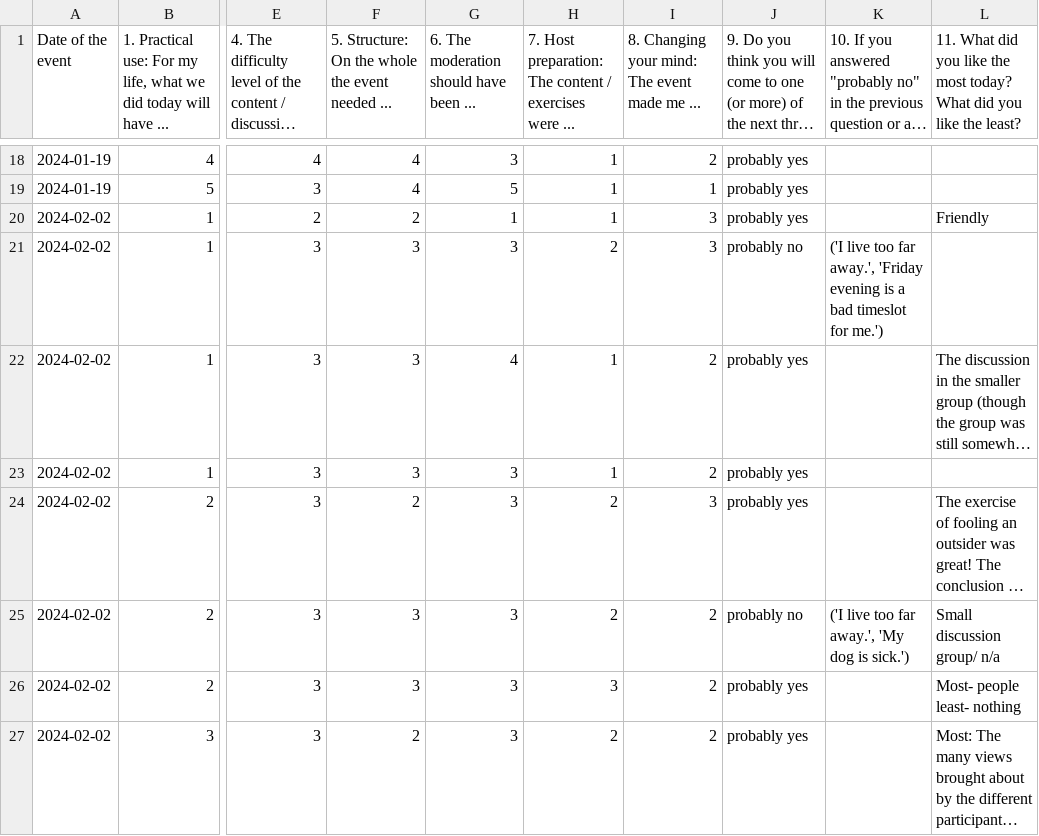
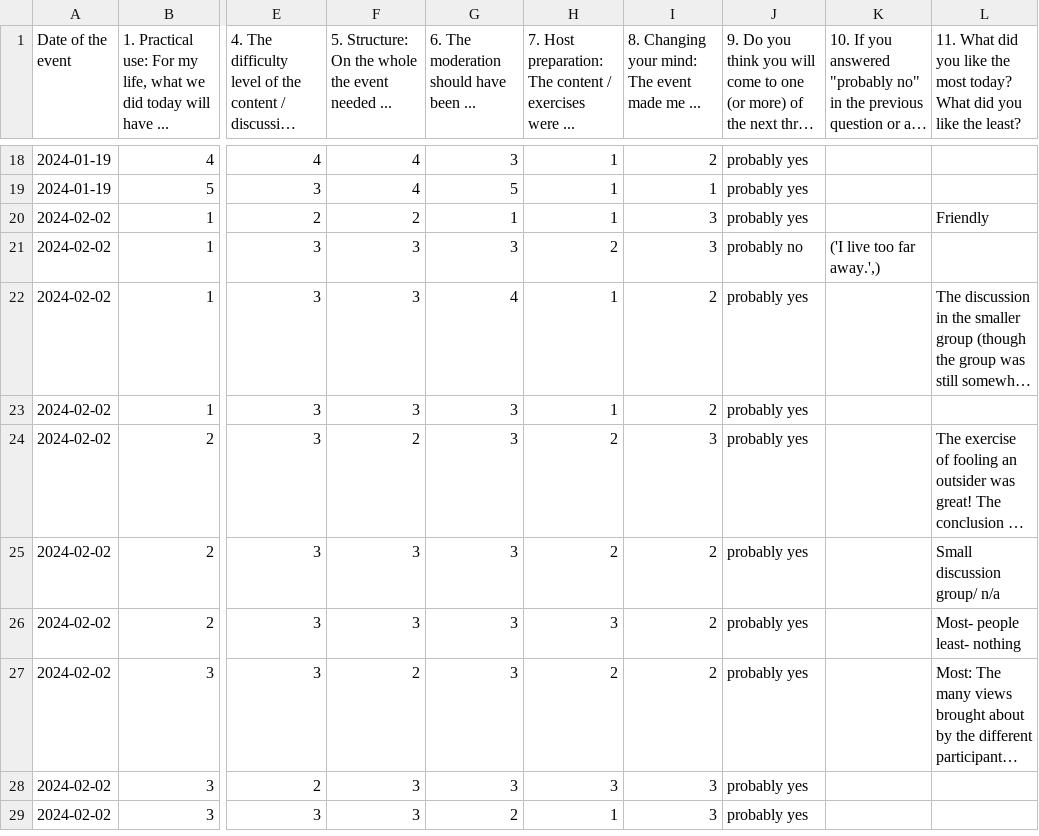
Before and after one commit to omarkohl/rationality-freiburg.de, a CSV file: statistics/feedback2024.csv, drawn as a sheet; only a part is shown, gaps mark what is left out; the shorter side is filled out with more unchanged rows; long unchanged cells end in …; the diff names each change by its address in the sheet, - before the commit and + after, or states it on an @@ line.

Commit message:
statistics: extend generate.py so it can generate relevant Hugo pages
Also clean up some data that included dummy values for testing purposes.

```diff
--- a/statistics/feedback2024.csv
+++ b/statistics/feedback2024.csv
-K21: …too far away.', 'Friday evening is a bad timeslot for me.')
+K21: …too far away.',)
-J25: probably no
+J25: probably yes
-K25: ('I live too far away.', 'My dog is sick.')
+K25: (empty)
```
Also changed, not shown: 3 other files.
